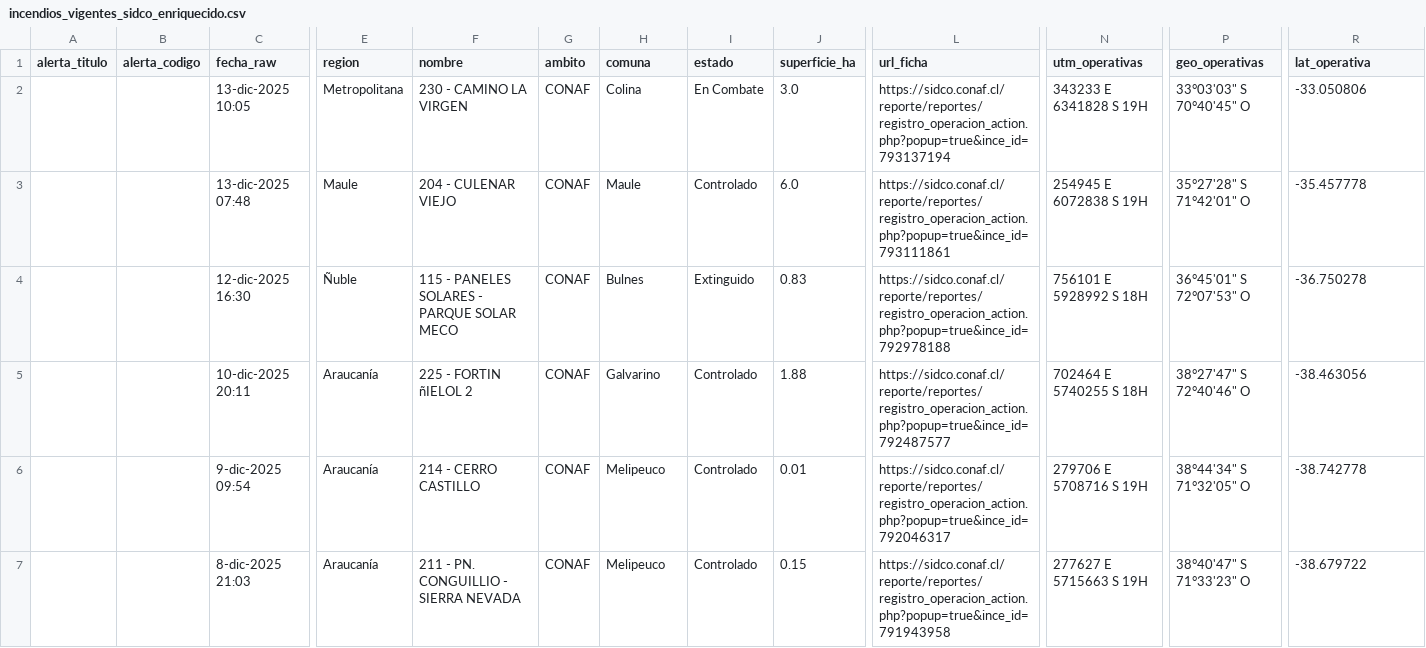
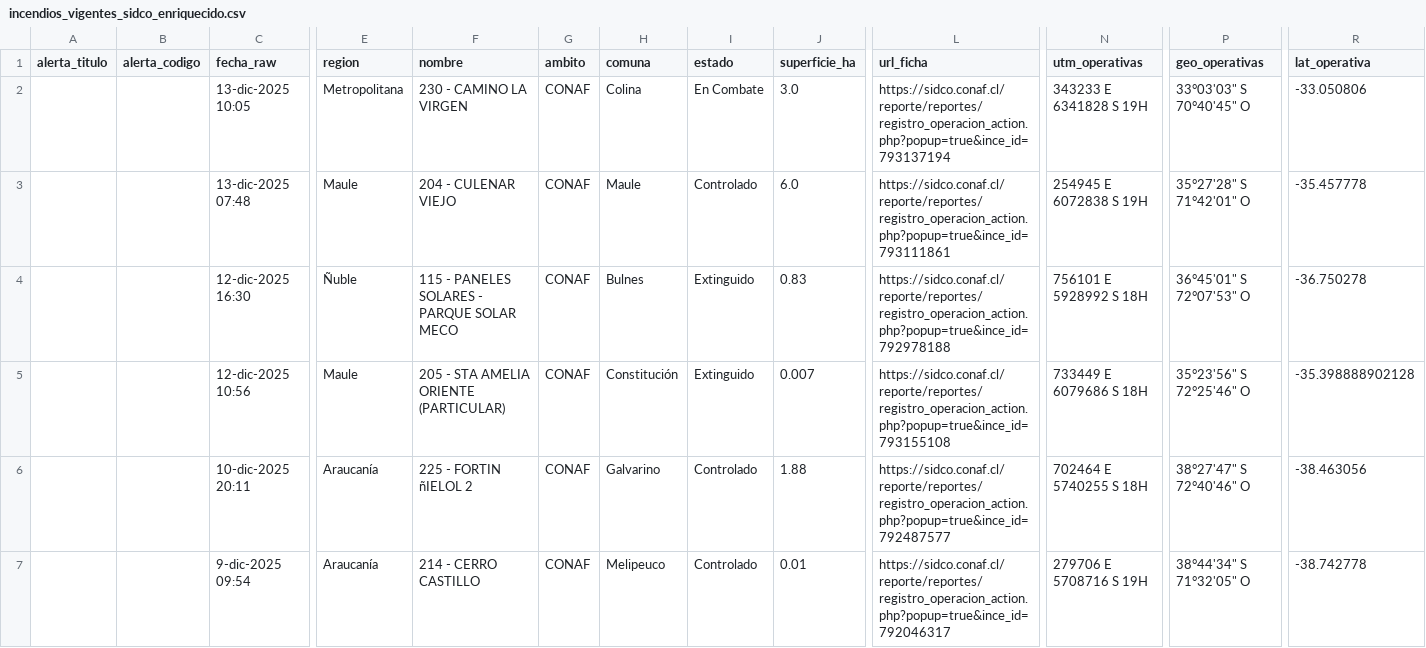
Before and after one commit to FranSENAPRED/sidco-incendios-scraper, a CSV file: incendios_vigentes_sidco_enriquecido.csv, drawn as a sheet; only a part is shown, gaps mark what is left out; the shorter side is filled out with more unchanged rows; rows hold the shown columns only; the diff names each change by its address in the sheet, - before the commit and + after, or states it on an @@ line.

Commit message:
Actualizar CSV SIDCO

```diff
--- a/incendios_vigentes_sidco_enriquecido.csv
+++ b/incendios_vigentes_sidco_enriquecido.csv
+row 5:  |  | 12-dic-2025 10:56 | Maule | 205 - STA AMELIA ORIENTE (PARTICULAR) | CONAF | Constitución | Extinguido | 0.007 | https://sidco.conaf.cl/reporte/reportes/registro_operacion_action.php?popup=true&ince_id=793155108 | 733449 E 6079686 S 18H | 35°23'56" S 72°25'46" O | -35.398888902128
```
